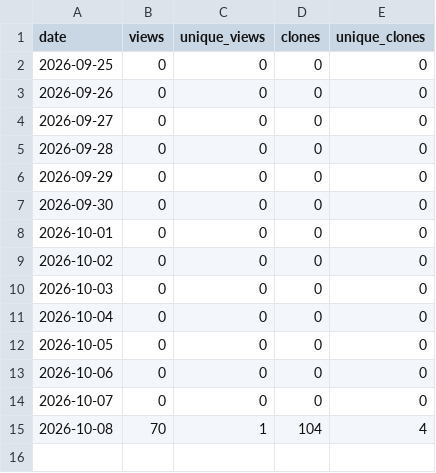
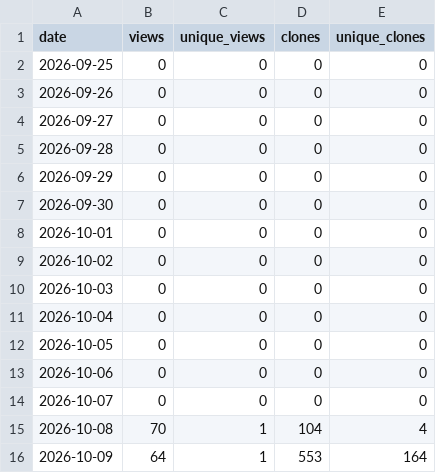
Before and after one commit to danielep71/VBA-IRRBB-Toolkit, a CSV file: data/traffic_daily.csv, drawn as a sheet.

```diff
--- a/data/traffic_daily.csv
+++ b/data/traffic_daily.csv
@@ -15 +15,2 @@ date,views,unique_views,clones,unique_clones
 2026-10-08,70,1,104,4
+2026-10-09,64,1,553,164
```
Also changed, not shown: data/popular_paths.csv, data/traffic.csv, 3 other files.
